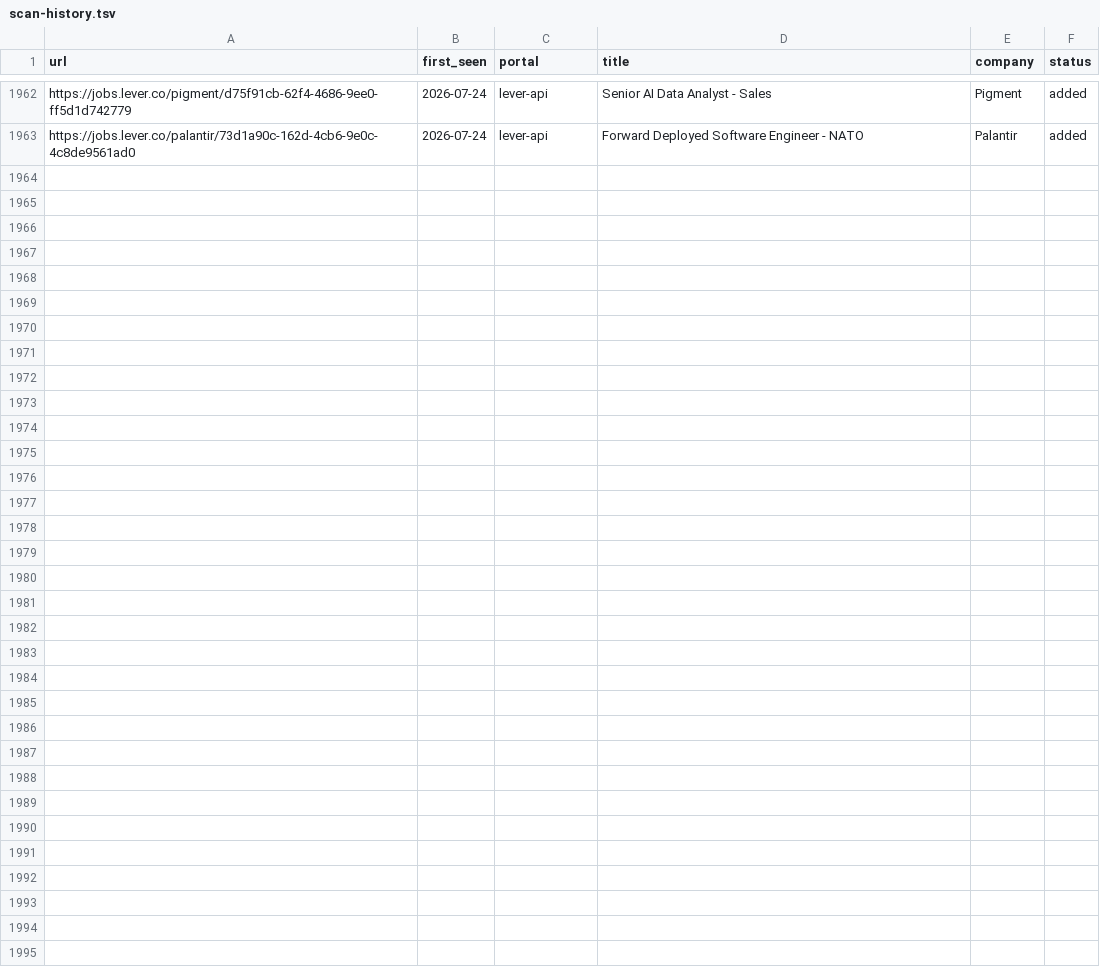
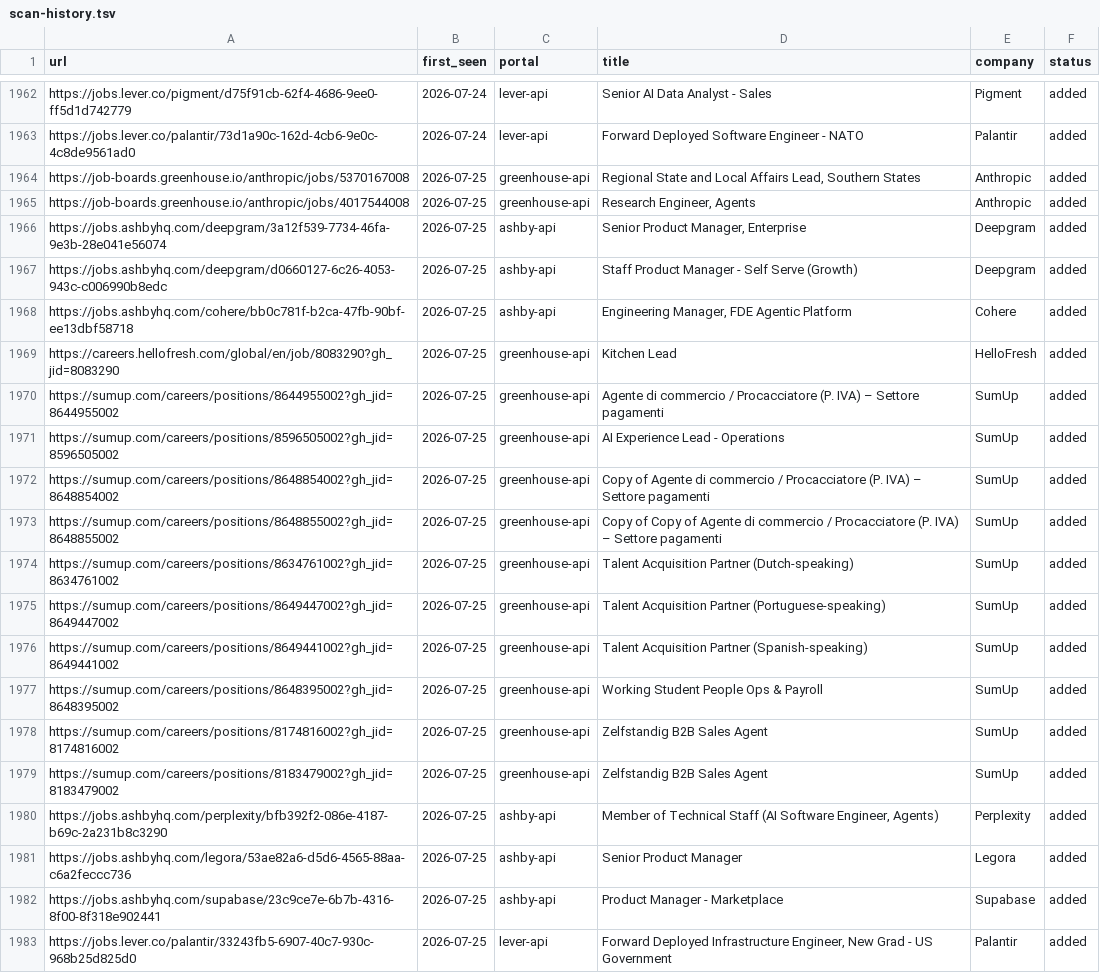
Before and after one commit to drapala/career-ops, a TSV file: data/scan-history.tsv, drawn as a sheet; only a part is shown, gaps mark what is left out; the diff names each change by its address in the sheet, - before the commit and + after, or states it on an @@ line.

```diff
--- a/data/scan-history.tsv
+++ b/data/scan-history.tsv
+row 1964: https://job-boards.greenhouse.io/anthropic/jobs/5370167008 | 2026-07-25 | greenhouse-api | Regional State and Local Affairs Lead, Southern States | Anthropic | added
+row 1965: https://job-boards.greenhouse.io/anthropic/jobs/4017544008 | 2026-07-25 | greenhouse-api | Research Engineer, Agents | Anthropic | added
+row 1966: https://jobs.ashbyhq.com/deepgram/3a12f539-7734-46fa-9e3b-28e041e56074 | 2026-07-25 | ashby-api | Senior Product Manager, Enterprise | Deepgram | added
+row 1967: https://jobs.ashbyhq.com/deepgram/d0660127-6c26-4053-943c-c006990b8edc | 2026-07-25 | ashby-api | Staff Product Manager - Self Serve (Growth) | Deepgram | added
+row 1968: https://jobs.ashbyhq.com/cohere/bb0c781f-b2ca-47fb-90bf-ee13dbf58718 | 2026-07-25 | ashby-api | Engineering Manager, FDE Agentic Platform | Cohere | added
+row 1969: https://careers.hellofresh.com/global/en/job/8083290?gh_jid=8083290 | 2026-07-25 | greenhouse-api | Kitchen Lead | HelloFresh | added
+row 1970: https://sumup.com/careers/positions/8644955002?gh_jid=8644955002 | 2026-07-25 | greenhouse-api | Agente di commercio / Procacciatore (P. IVA) – Settore pagamenti | SumUp | added
+row 1971: https://sumup.com/careers/positions/8596505002?gh_jid=8596505002 | 2026-07-25 | greenhouse-api | AI Experience Lead - Operations | SumUp | added
+row 1972: https://sumup.com/careers/positions/8648854002?gh_jid=8648854002 | 2026-07-25 | greenhouse-api | Copy of Agente di commercio / Procacciatore (P. IVA) – Settore pagamenti | SumUp | added
+row 1973: https://sumup.com/careers/positions/8648855002?gh_jid=8648855002 | 2026-07-25 | greenhouse-api | Copy of Copy of Agente di commercio / Procacciatore (P. IVA) – Settore pagamenti | SumUp | added
+row 1974: https://sumup.com/careers/positions/8634761002?gh_jid=8634761002 | 2026-07-25 | greenhouse-api | Talent Acquisition Partner (Dutch-speaking) | SumUp | added
+row 1975: https://sumup.com/careers/positions/8649447002?gh_jid=8649447002 | 2026-07-25 | greenhouse-api | Talent Acquisition Partner (Portuguese-speaking) | SumUp | added
+row 1976: https://sumup.com/careers/positions/8649441002?gh_jid=8649441002 | 2026-07-25 | greenhouse-api | Talent Acquisition Partner (Spanish-speaking) | SumUp | added
+row 1977: https://sumup.com/careers/positions/8648395002?gh_jid=8648395002 | 2026-07-25 | greenhouse-api | Working Student People Ops & Payroll | SumUp | added
+row 1978: https://sumup.com/careers/positions/8174816002?gh_jid=8174816002 | 2026-07-25 | greenhouse-api | Zelfstandig B2B Sales Agent | SumUp | added
+row 1979: https://sumup.com/careers/positions/8183479002?gh_jid=8183479002 | 2026-07-25 | greenhouse-api | Zelfstandig B2B Sales Agent | SumUp | added
+row 1980: https://jobs.ashbyhq.com/perplexity/bfb392f2-086e-4187-b69c-2a231b8c3290 | 2026-07-25 | ashby-api | Member of Technical Staff (AI Software Engineer, Agents) | Perplexity | added
+row 1981: https://jobs.ashbyhq.com/legora/53ae82a6-d5d6-4565-88aa-c6a2feccc736 | 2026-07-25 | ashby-api | Senior Product Manager | Legora | added
+row 1982: https://jobs.ashbyhq.com/supabase/23c9ce7e-6b7b-4316-8f00-8f318e902441 | 2026-07-25 | ashby-api | Product Manager - Marketplace | Supabase | added
+row 1983: https://jobs.lever.co/palantir/33243fb5-6907-40c7-930c-968b25d825d0 | 2026-07-25 | lever-api | Forward Deployed Infrastructure Engineer, New Grad - US Government | Palantir | added
```
Also changed, not shown: 1 other file.
